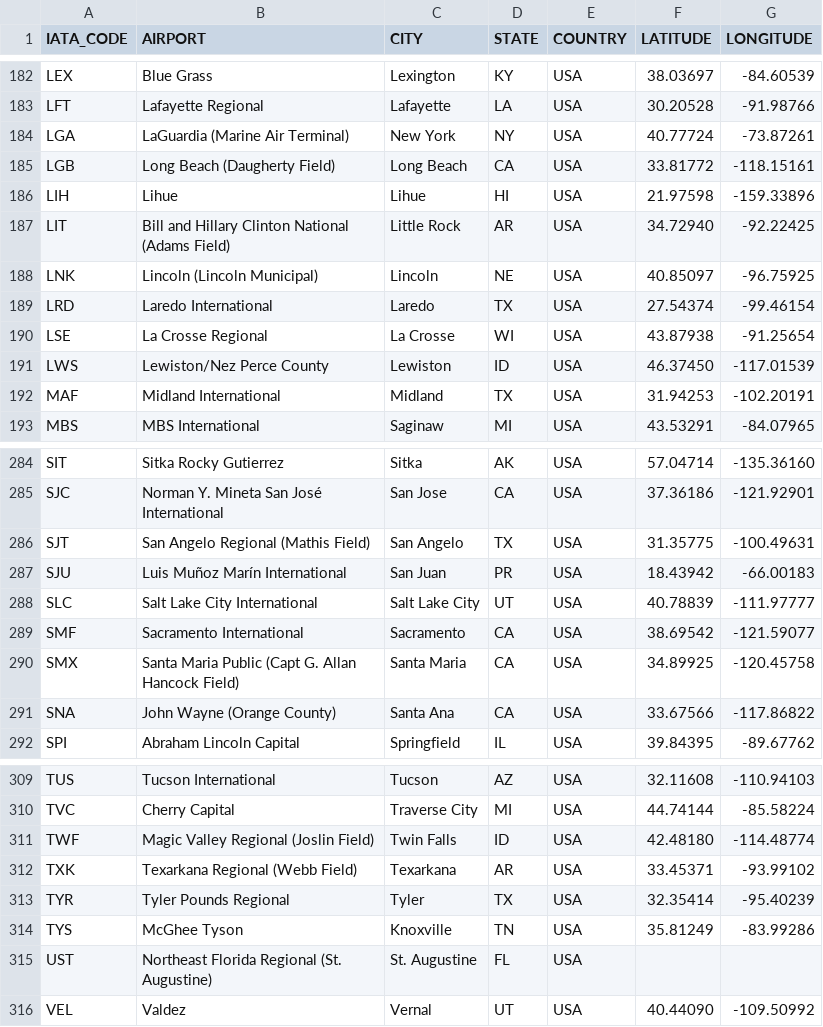
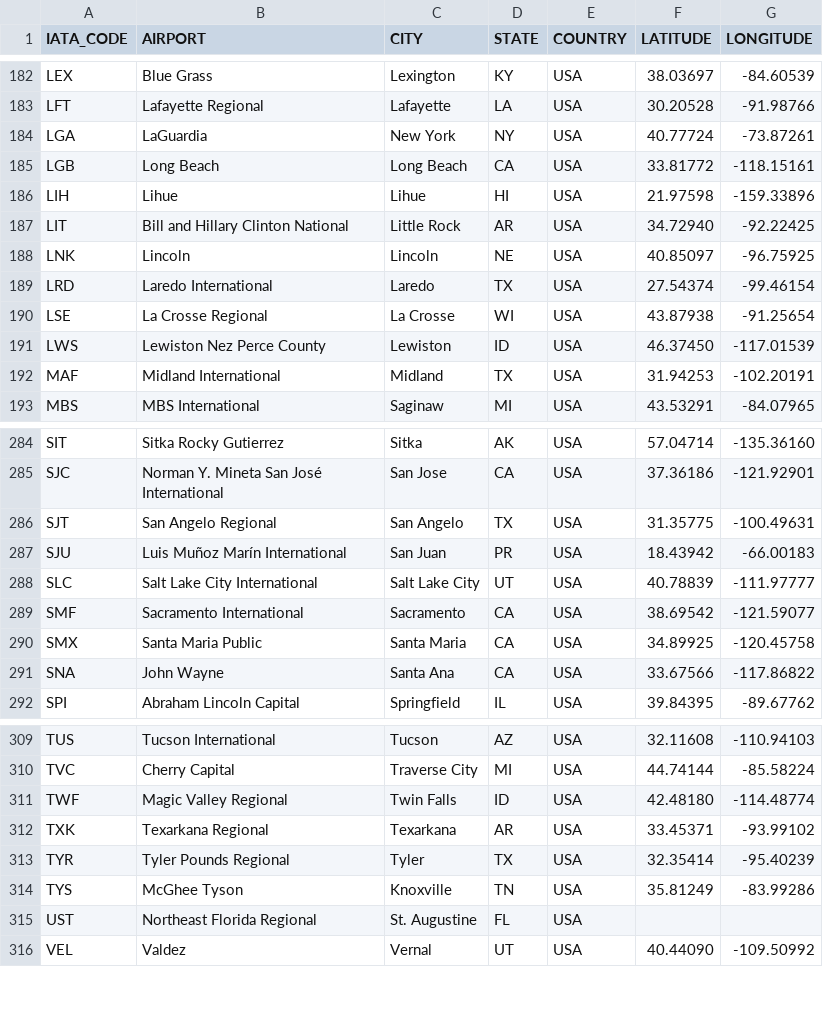
Before and after one commit to HichamISIMA/Projet-2018-2019, a CSV file: airports.csv, drawn as a sheet; only a part is shown, gaps mark what is left out; the diff covers the shown part only.

Commit message:
AIRPORT2

```diff
--- a/airports.csv
+++ b/airports.csv
@@ -183,10 +183,10 @@ LEX,Blue Grass,Lexington,KY,USA,38.03697,-84.60539
 LFT,Lafayette Regional,Lafayette,LA,USA,30.20528,-91.98766
-LGA,LaGuardia (Marine Air Terminal),New York,NY,USA,40.77724,-73.87261
-LGB,Long Beach (Daugherty Field),Long Beach,CA,USA,33.81772,-118.15161
+LGA,LaGuardia ,New York,NY,USA,40.77724,-73.87261
+LGB,Long Beach,Long Beach,CA,USA,33.81772,-118.15161
 LIH,Lihue,Lihue,HI,USA,21.97598,-159.33896
-LIT,Bill and Hillary Clinton National (Adams Field),Little Rock,AR,USA,34.72940,-92.22425
-LNK,Lincoln (Lincoln Municipal),Lincoln,NE,USA,40.85097,-96.75925
+LIT,Bill and Hillary Clinton National,Little Rock,AR,USA,34.72940,-92.22425
+LNK,Lincoln,Lincoln,NE,USA,40.85097,-96.75925
 LRD,Laredo International,Laredo,TX,USA,27.54374,-99.46154
 LSE,La Crosse Regional,La Crosse,WI,USA,43.87938,-91.25654
-LWS,Lewiston/Nez Perce County,Lewiston,ID,USA,46.37450,-117.01539
+LWS,Lewiston Nez Perce County,Lewiston,ID,USA,46.37450,-117.01539
 MAF,Midland International,Midland,TX,USA,31.94253,-102.20191
@@ -285,3 +285,3 @@ SIT,Sitka Rocky Gutierrez,Sitka,AK,USA,57.04714,-135.36160
 SJC,Norman Y. Mineta San José International,San Jose,CA,USA,37.36186,-121.92901
-SJT,San Angelo Regional (Mathis Field),San Angelo,TX,USA,31.35775,-100.49631
+SJT,San Angelo Regional,San Angelo,TX,USA,31.35775,-100.49631
 SJU,Luis Muñoz Marín International,San Juan,PR,USA,18.43942,-66.00183
@@ -289,4 +289,4 @@ SLC,Salt Lake City International,Salt Lake City,UT,USA,40.78839,-111.97777
 SMF,Sacramento International,Sacramento,CA,USA,38.69542,-121.59077
-SMX,Santa Maria Public (Capt G. Allan Hancock Field),Santa Maria,CA,USA,34.89925,-120.45758
-SNA,John Wayne (Orange County),Santa Ana,CA,USA,33.67566,-117.86822
+SMX,Santa Maria Public,Santa Maria,CA,USA,34.89925,-120.45758
+SNA,John Wayne,Santa Ana,CA,USA,33.67566,-117.86822
 SPI,Abraham Lincoln Capital,Springfield,IL,USA,39.84395,-89.67762
@@ -310,7 +310,7 @@ TUS,Tucson International,Tucson,AZ,USA,32.11608,-110.94103
 TVC,Cherry Capital,Traverse City,MI,USA,44.74144,-85.58224
-TWF,Magic Valley Regional (Joslin Field),Twin Falls,ID,USA,42.48180,-114.48774
-TXK,Texarkana Regional (Webb Field),Texarkana,AR,USA,33.45371,-93.99102
+TWF,Magic Valley Regional,Twin Falls,ID,USA,42.48180,-114.48774
+TXK,Texarkana Regional,Texarkana,AR,USA,33.45371,-93.99102
 TYR,Tyler Pounds Regional,Tyler,TX,USA,32.35414,-95.40239
 TYS,McGhee Tyson,Knoxville,TN,USA,35.81249,-83.99286
-UST,Northeast Florida Regional (St. Augustine),St. Augustine,FL,USA,,
+UST,Northeast Florida Regional,St. Augustine,FL,USA,,
 VEL,Valdez,Vernal,UT,USA,40.44090,-109.50992
```
Also changed, not shown: 29 edited cells elsewhere in this file.
